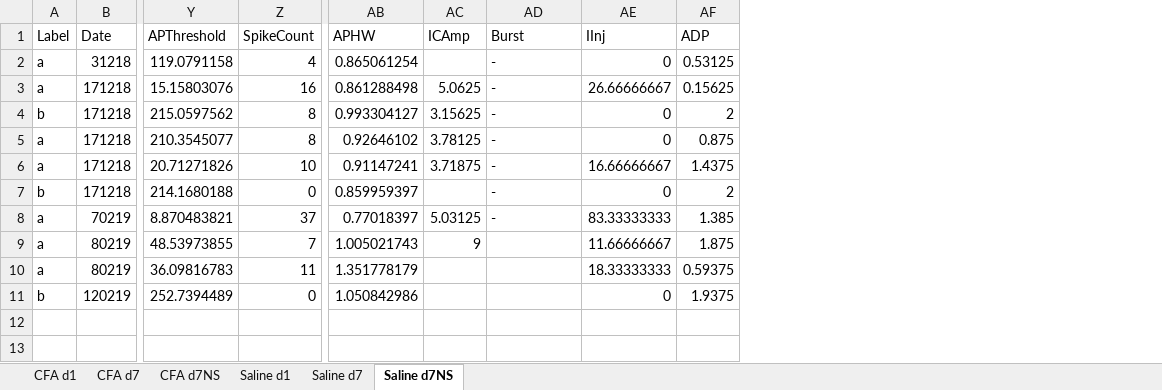
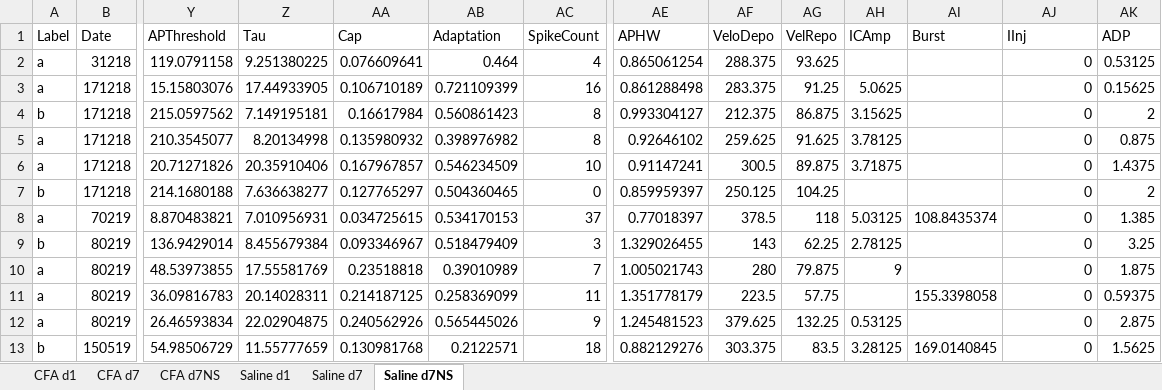
Before and after one commit to marioaacuna/gini, an Excel workbook: Data/out/Re-organization_0.xlsx, sheet Saline d7NS, drawn as a sheet; only a part is shown, gaps mark what is left out; values as stored, in another font and other column widths than the file's, no borders; removed rows and columns are numbered as before the commit, all else as after; rows hold the shown columns only; the diff names each change by its address in the sheet, - before the commit and + after, or states it on an @@ line.

```diff
--- a/Data/out/Re-organization_0.xlsx (sheet Saline d7NS)
+++ b/Data/out/Re-organization_0.xlsx (sheet Saline d7NS)
+column Z (Tau), rows 2-8: 9.251380225 | 17.44933905 | 7.149195181 | 8.20134998 | 20.35910406 | 7.636638277 | 7.010956931; rows 10-11: 17.55581769 | 20.14028311
+column AA (Cap), rows 2-8: 0.076609641 | 0.106710189 | 0.16617984 | 0.135980932 | 0.167967857 | 0.127765297 | 0.034725615; rows 10-11: 0.23518818 | 0.214187125
+column AB (Adaptation), rows 2-8: 0.464 | 0.721109399 | 0.560861423 | 0.398976982 | 0.546234509 | 0.504360465 | 0.534170153; rows 10-11: 0.39010989 | 0.258369099
+column AF (VeloDepo), rows 2-8: 288.375 | 283.375 | 212.375 | 259.625 | 300.5 | 250.125 | 378.5; rows 10-11: 280 | 223.5
+column AG (VelRepo), rows 2-8: 93.625 | 91.25 | 86.875 | 91.625 | 89.875 | 104.25 | 118; rows 10-11: 79.875 | 57.75
-AI2:AI7 (Burst): -
+AI2:AI7 (Burst): (empty)
-AJ3 (IInj): 26.66666667
+AJ3 (IInj): 0
-AJ6 (IInj): 16.66666667
+AJ6 (IInj): 0
-AI8 (Burst): -
+AI8 (Burst): 108.8435374
-AJ8 (IInj): 83.33333333
+AJ8 (IInj): 0
+row 9: b | 80219 | 136.9429014 | 8.455679384 | 0.093346967 | 0.518479409 | 3 | 1.329026455 | 143 | 62.25 | 2.78125 |  | 0 | 3.25
-AJ10 (IInj): 11.66666667
+AJ10 (IInj): 0
-AI11 (Burst): (empty)
+AI11 (Burst): 155.3398058
-AJ11 (IInj): 18.33333333
+AJ11 (IInj): 0
-row 11: b | 120219 | 252.7394489 | 0 | 1.050842986 |  |  | 0 | 1.9375
+row 12: a | 80219 | 26.46593834 | 22.02904875 | 0.240562926 | 0.565445026 | 9 | 1.245481523 | 379.625 | 132.25 | 0.53125 |  | 0 | 2.875
+row 13: b | 150519 | 54.98506729 | 11.55777659 | 0.130981768 | 0.2122571 | 18 | 0.882129276 | 303.375 | 83.5 | 3.28125 | 169.0140845 | 0 | 1.5625
```
Also changed, not shown: sheet CFA d1, sheet Saline d1, sheet CFA d7NS, sheet Saline d7, sheet CFA d7, Data/out/Re-organization_1.xlsx, Data/out/input_with_predicted_lables.xlsx, 9 other files.
